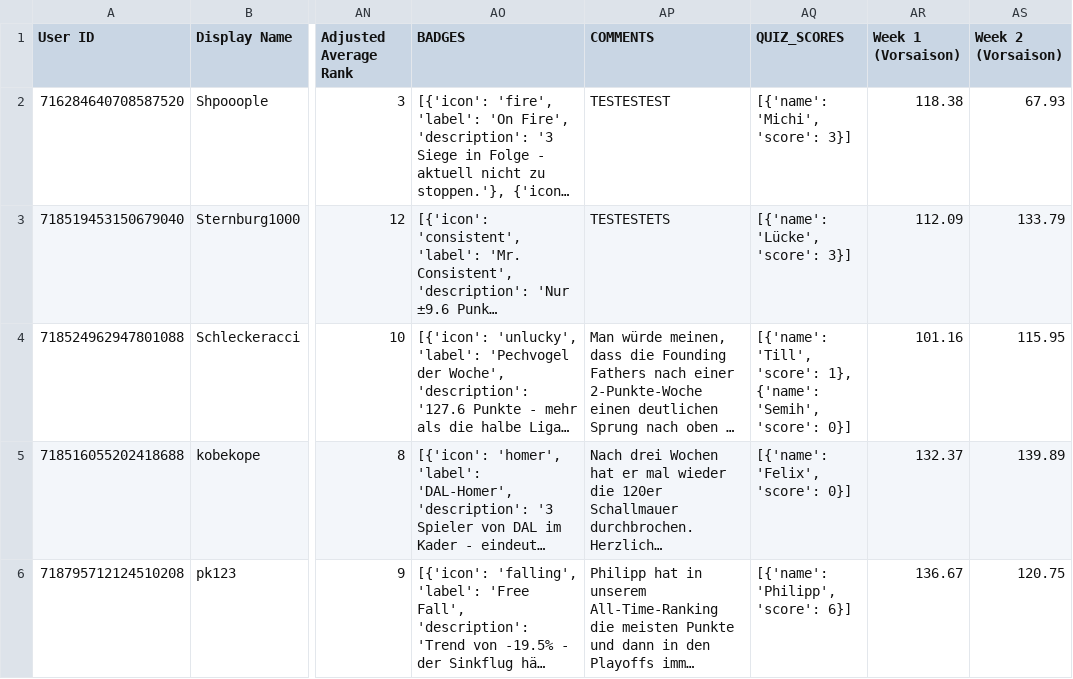
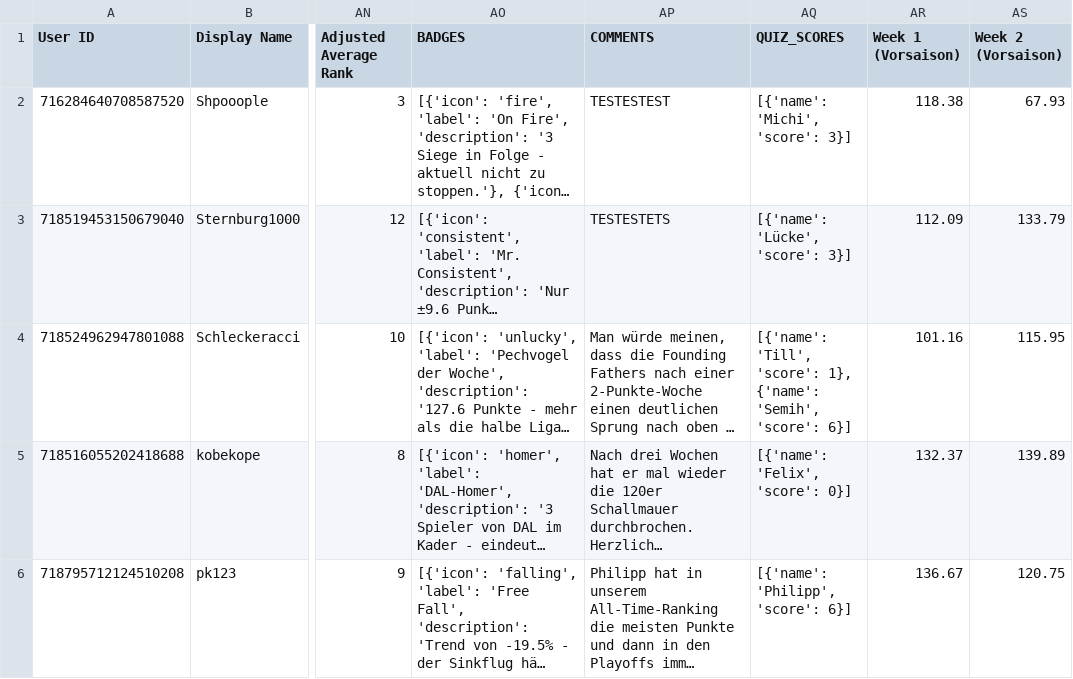
Before and after one commit to Shpooople/power-rank, a CSV file: POWERRANK.csv, drawn as a sheet; only a part is shown, gaps mark what is left out; long unchanged cells end in …; the diff names each change by its address in the sheet, - before the commit and + after, or states it on an @@ line.

```diff
--- a/POWERRANK.csv
+++ b/POWERRANK.csv
-AQ4 (QUIZ_SCORES): …'Semih', 'score': 0}]
+AQ4 (QUIZ_SCORES): …'Semih', 'score': 6}]
```
Also changed, not shown: 1 other file.
